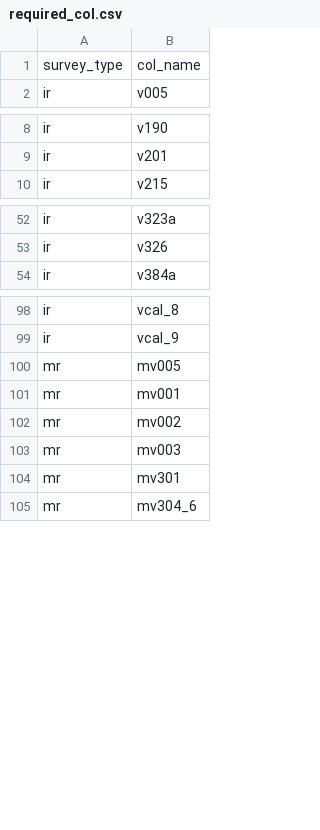
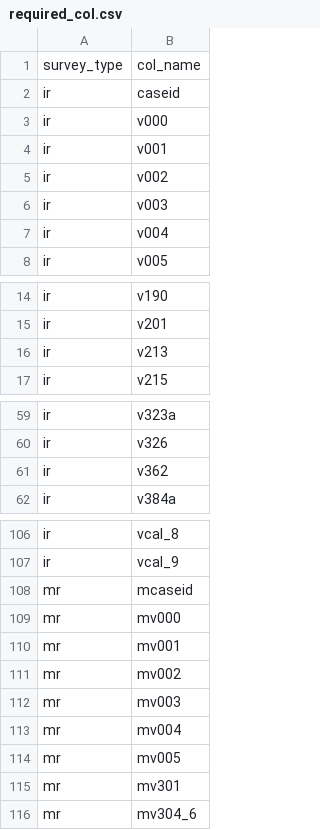
Before and after one commit to InstituteforDiseaseModeling/DHS-Indicators-R, a CSV file: required_col.csv, drawn as a sheet; only a part is shown, gaps mark what is left out.

Commit message:
- change v326 NA type to avoid error - fix MRdata process - add missing columns to required_col - remove redundant get_output_filename function

```diff
--- a/required_col.csv
+++ b/required_col.csv
@@ -1,2 +1,8 @@
 survey_type,col_name
+ir,caseid
+ir,v000
+ir,v001
+ir,v002
+ir,v003
+ir,v004
 ir,v005
@@ -9,2 +15,3 @@ ir,v190
 ir,v201
+ir,v213
 ir,v215
@@ -53,2 +60,3 @@ ir,v323a
 ir,v326
+ir,v362
 ir,v384a
@@ -99,3 +107,4 @@ ir,vcal_8
 ir,vcal_9
-mr,mv005
+mr,mcaseid
+mr,mv000
 mr,mv001
@@ -103,2 +112,4 @@ mr,mv002
 mr,mv003
+mr,mv004
+mr,mv005
 mr,mv301
```
Also changed, not shown: 4 other files.
